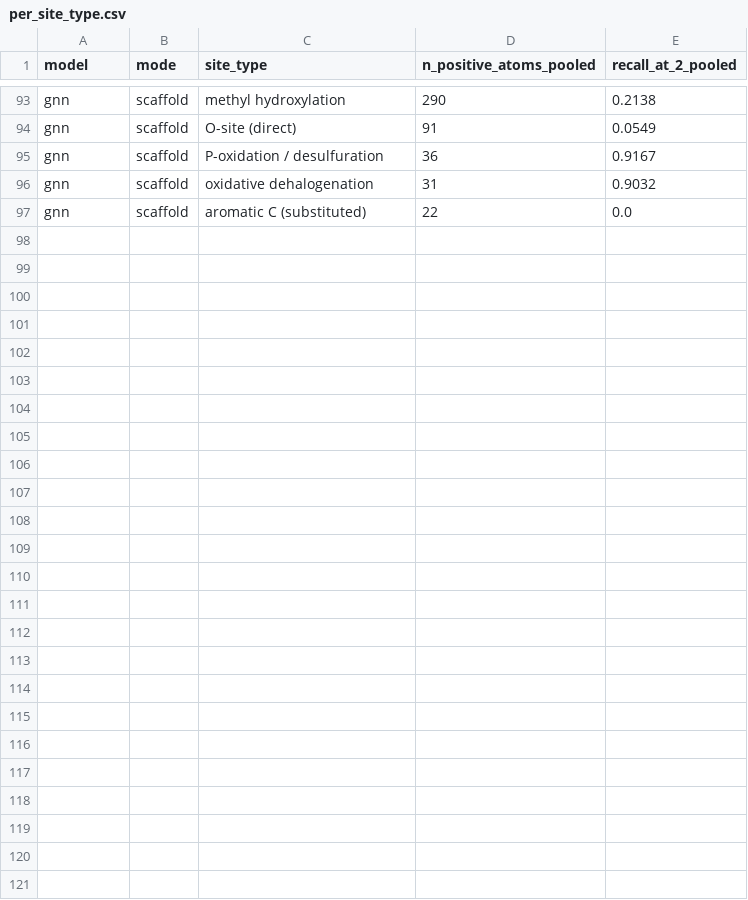
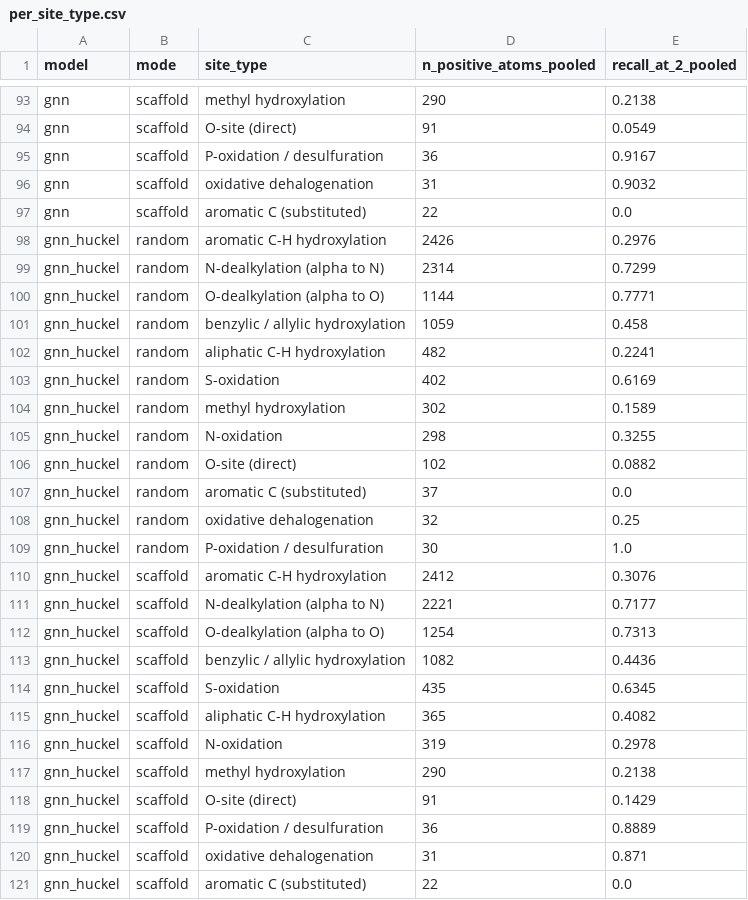
Before and after one commit to WillDeSnoo/som-benchmark, a CSV file: results/per_site_type.csv, drawn as a sheet; only a part is shown, gaps mark what is left out; the diff names each change by its address in the sheet, - before the commit and + after, or states it on an @@ line.

```diff
--- a/results/per_site_type.csv
+++ b/results/per_site_type.csv
+row 98: gnn_huckel | random | aromatic C-H hydroxylation | 2426 | 0.2976
+row 99: gnn_huckel | random | N-dealkylation (alpha to N) | 2314 | 0.7299
+row 100: gnn_huckel | random | O-dealkylation (alpha to O) | 1144 | 0.7771
+row 101: gnn_huckel | random | benzylic / allylic hydroxylation | 1059 | 0.458
+row 102: gnn_huckel | random | aliphatic C-H hydroxylation | 482 | 0.2241
+row 103: gnn_huckel | random | S-oxidation | 402 | 0.6169
+row 104: gnn_huckel | random | methyl hydroxylation | 302 | 0.1589
+row 105: gnn_huckel | random | N-oxidation | 298 | 0.3255
+row 106: gnn_huckel | random | O-site (direct) | 102 | 0.0882
+row 107: gnn_huckel | random | aromatic C (substituted) | 37 | 0.0
+row 108: gnn_huckel | random | oxidative dehalogenation | 32 | 0.25
+row 109: gnn_huckel | random | P-oxidation / desulfuration | 30 | 1.0
+row 110: gnn_huckel | scaffold | aromatic C-H hydroxylation | 2412 | 0.3076
+row 111: gnn_huckel | scaffold | N-dealkylation (alpha to N) | 2221 | 0.7177
+row 112: gnn_huckel | scaffold | O-dealkylation (alpha to O) | 1254 | 0.7313
+row 113: gnn_huckel | scaffold | benzylic / allylic hydroxylation | 1082 | 0.4436
+row 114: gnn_huckel | scaffold | S-oxidation | 435 | 0.6345
+row 115: gnn_huckel | scaffold | aliphatic C-H hydroxylation | 365 | 0.4082
+row 116: gnn_huckel | scaffold | N-oxidation | 319 | 0.2978
+row 117: gnn_huckel | scaffold | methyl hydroxylation | 290 | 0.2138
+row 118: gnn_huckel | scaffold | O-site (direct) | 91 | 0.1429
+row 119: gnn_huckel | scaffold | P-oxidation / desulfuration | 36 | 0.8889
+row 120: gnn_huckel | scaffold | oxidative dehalogenation | 31 | 0.871
+row 121: gnn_huckel | scaffold | aromatic C (substituted) | 22 | 0.0
```
Also changed, not shown: results/calibration.csv, results/metrics_summary.csv, 18 other files.
